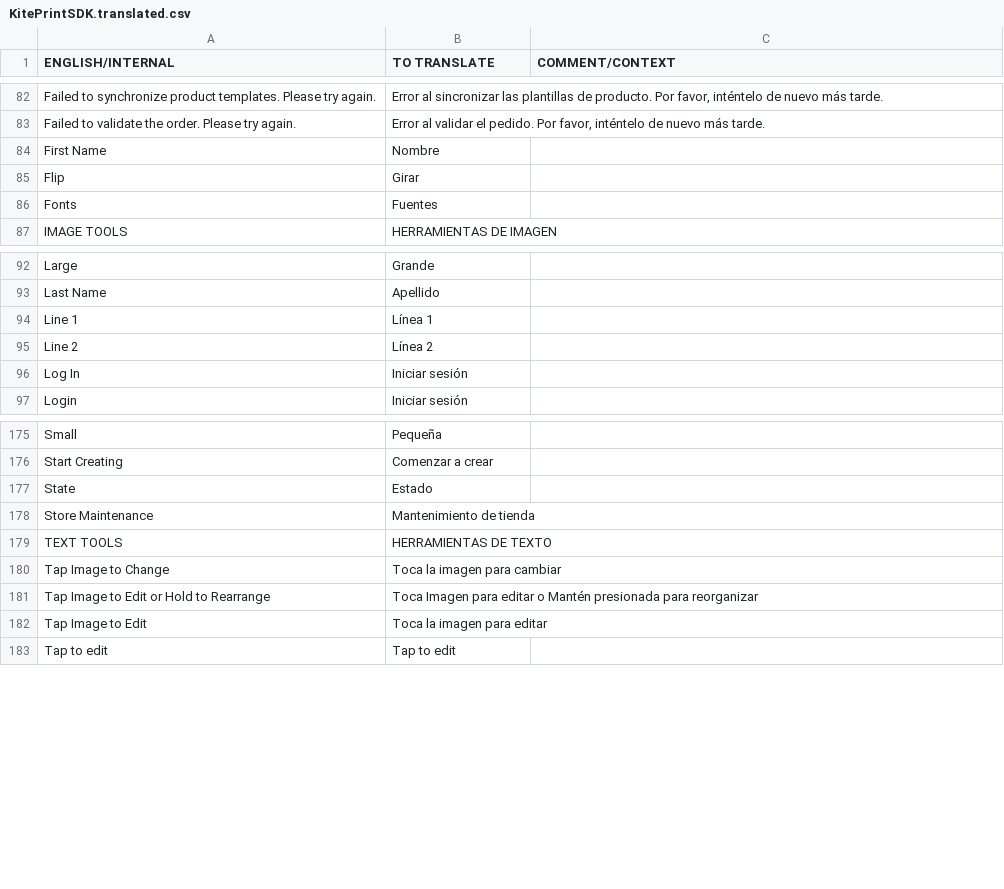
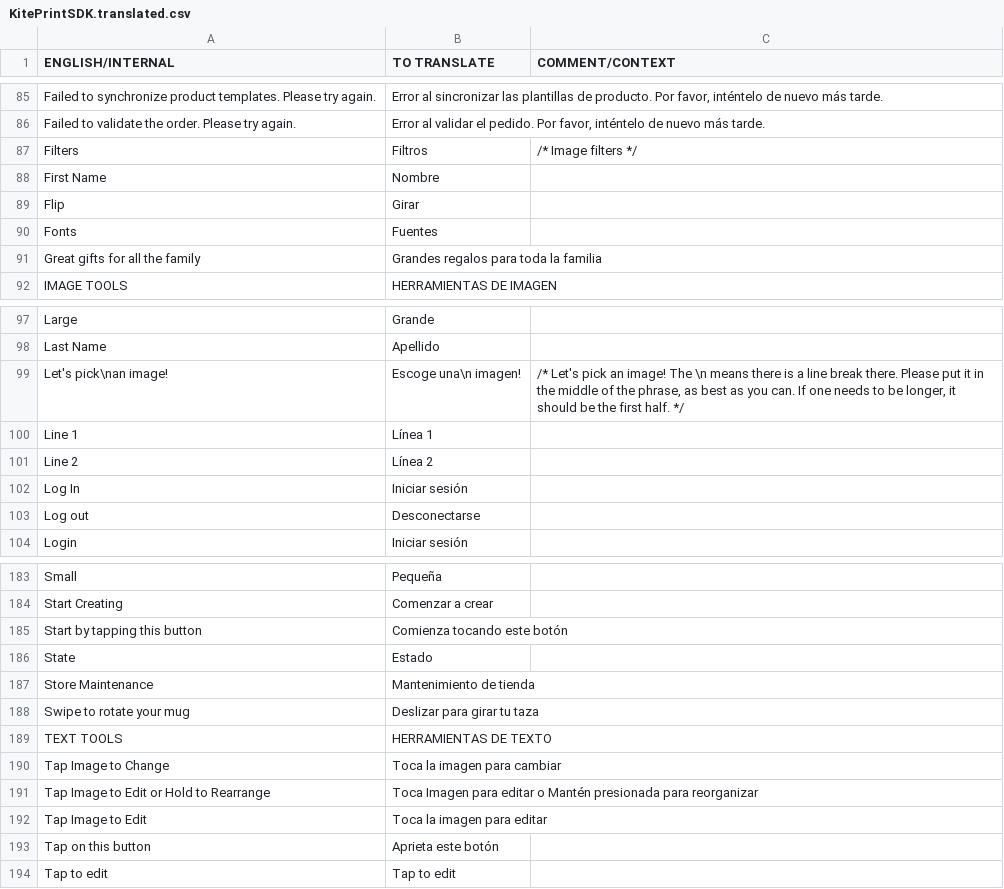
Before and after one commit to OceanLabs/iOS-Print-SDK, a CSV file: Kite-SDK/PSPrintSDK/OLKiteLocalizationResources.bundle/es.lproj/KitePrintSDK.translated.csv, drawn as a sheet; only a part is shown, gaps mark what is left out; the diff covers the shown part only.

```diff
--- a/Kite-SDK/PSPrintSDK/OLKiteLocalizationResources.bundle/es.lproj/KitePrintSDK.translated.csv
+++ b/Kite-SDK/PSPrintSDK/OLKiteLocalizationResources.bundle/es.lproj/KitePrintSDK.translated.csv
@@ -83,0 +87 @@ Failed to validate the order. Please try again.,"Error al validar el pedido. Por
+Filters,Filtros,/* Image filters */
@@ -86,0 +91 @@ Fonts,Fuentes
+Great gifts for all the family,Grandes regalos para toda la familia,
@@ -93,0 +99 @@ Last Name,Apellido
+Let's pick\nan image!,Escoge una\n imagen!,"/* Let's pick an image! The \n means there is a line break there. Please put it in the middle of the phrase, as best as you can. If one needs to be longer, it should be the first half. */"
@@ -96,0 +103 @@ Log In,Iniciar sesión
+Log out,Desconectarse,
@@ -176,0 +185 @@ Start Creating,Comenzar a crear
+Start by tapping this button,Comienza tocando este botón,
@@ -178,0 +188 @@ Store Maintenance,Mantenimiento de tienda
+Swipe to rotate your mug,Deslizar para girar tu taza,
@@ -182,0 +193 @@ Tap Image to Edit,Toca la imagen para editar
+Tap on this button,Aprieta este botón,
```
Also changed, not shown: 7 added rows, 1 removed row and 3 edited cells elsewhere in this file, Kite-SDK/PSPrintSDK/OLKiteLocalizationResources.bundle/en.lproj/KitePrintSDK.untranslated.csv, Kite-SDK/PSPrintSDK/OLKiteLocalizationResources.bundle/fr.lproj/KitePrintSDK.translated.csv, 7 other files.
